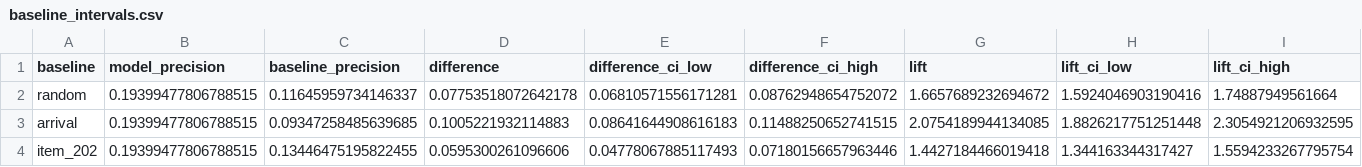
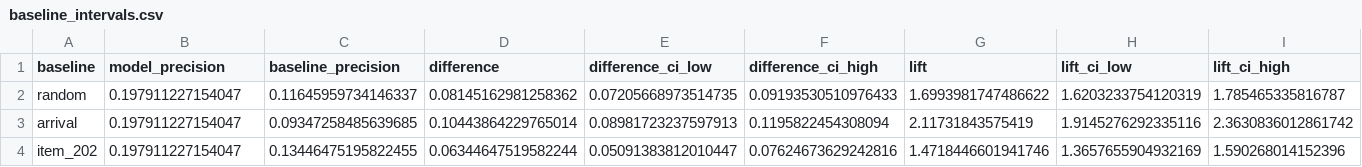
Before and after one commit to josephwang-ds/ai-quant-signal-platform, a CSV file: evidence/real_run/baseline_intervals.csv, drawn as a sheet; only a part is shown; the diff names each change by its address in the sheet, - before the commit and + after, or states it on an @@ line.

```diff
--- a/evidence/real_run/baseline_intervals.csv
+++ b/evidence/real_run/baseline_intervals.csv
-B2:B4 (model_precision): 0.19399477806788515
+B2:B4 (model_precision): 0.197911227154047
-D2 (difference): 0.07753518072642178
+D2 (difference): 0.08145162981258362
-E2 (difference_ci_low): 0.06810571556171281
+E2 (difference_ci_low): 0.07205668973514735
-F2 (difference_ci_high): 0.08762948654752072
+F2 (difference_ci_high): 0.09193530510976433
-G2 (lift): 1.6657689232694672
+G2 (lift): 1.6993981747486622
-H2 (lift_ci_low): 1.5924046903190416
+H2 (lift_ci_low): 1.6203233754120319
-I2 (lift_ci_high): 1.74887949561664
+I2 (lift_ci_high): 1.785465335816787
-D3 (difference): 0.1005221932114883
+D3 (difference): 0.10443864229765014
-E3 (difference_ci_low): 0.08641644908616183
+E3 (difference_ci_low): 0.08981723237597913
-F3 (difference_ci_high): 0.11488250652741515
+F3 (difference_ci_high): 0.1195822454308094
-G3 (lift): 2.0754189944134085
+G3 (lift): 2.11731843575419
-H3 (lift_ci_low): 1.8826217751251448
+H3 (lift_ci_low): 1.9145276292335116
-I3 (lift_ci_high): 2.3054921206932595
+I3 (lift_ci_high): 2.3630836012861742
-D4 (difference): 0.0595300261096606
+D4 (difference): 0.06344647519582244
-E4 (difference_ci_low): 0.04778067885117493
+E4 (difference_ci_low): 0.05091383812010447
-F4 (difference_ci_high): 0.07180156657963446
+F4 (difference_ci_high): 0.07624673629242816
-G4 (lift): 1.4427184466019418
+G4 (lift): 1.4718446601941746
-H4 (lift_ci_low): 1.344163344317427
+H4 (lift_ci_low): 1.3657655904932169
-I4 (lift_ci_high): 1.5594233267795754
+I4 (lift_ci_high): 1.590268014152396
```
Also changed, not shown: evidence/real_run/anchoring_study.csv, evidence/real_run/capacity_profile.csv, 22 other files.
